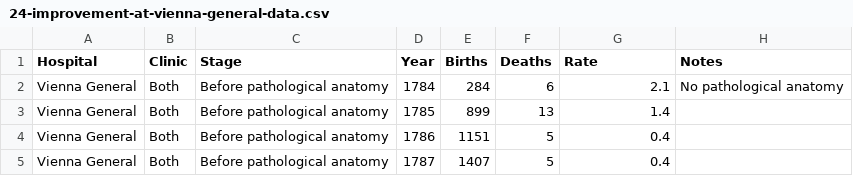
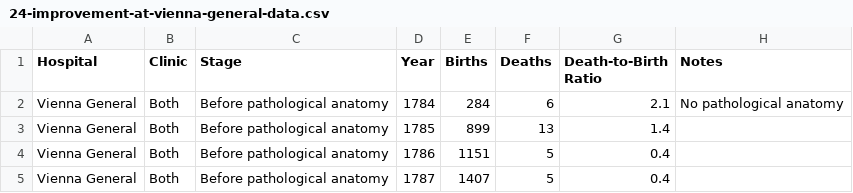
Before and after one commit to jimlehner/the-virus-of-variation-and-pbcs, a CSV file: data/24-improvement-at-vienna-general-data.csv, drawn as a sheet; only a part is shown.

Commit message:
Update 24-improvement-at-vienna-general-data.csv
Update column name from 'Rate' to 'Death-to-Birth Ratio'

```diff
--- a/data/24-improvement-at-vienna-general-data.csv
+++ b/data/24-improvement-at-vienna-general-data.csv
@@ -1,2 +1,2 @@
-Hospital,Clinic,Stage,Year,Births,Deaths,Rate,Notes
+Hospital,Clinic,Stage,Year,Births,Deaths,Death-to-Birth Ratio,Notes
 Vienna General,Both,Before pathological anatomy,1784,284,6,2.1,No pathological anatomy
```
